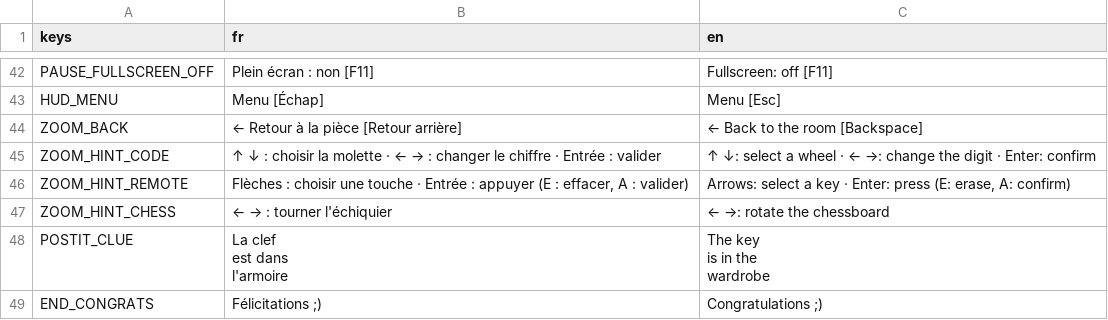
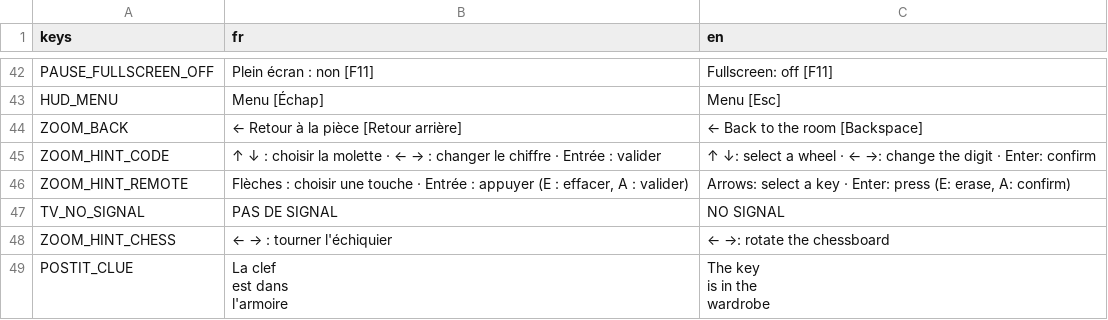
Before and after one commit to imikado/dupotLittleEscape, a CSV file: locale/translations.csv, drawn as a sheet; only a part is shown, gaps mark what is left out; the shorter side is filled out with more unchanged rows.

```diff
--- a/locale/translations.csv
+++ b/locale/translations.csv
@@ -56,2 +56,3 @@ ZOOM_HINT_CODE,"↑ ↓ : choisir la molette · ← → : changer le chiffre ·
 ZOOM_HINT_REMOTE,"Flèches : choisir une touche · Entrée : appuyer (E : effacer, A : valider)","Arrows: select a key · Enter: press (E: erase, A: confirm)"
+TV_NO_SIGNAL,PAS DE SIGNAL,NO SIGNAL
 ZOOM_HINT_CHESS,← → : tourner l'échiquier,← →: rotate the chessboard
```
Also changed, not shown: 10 other files.
